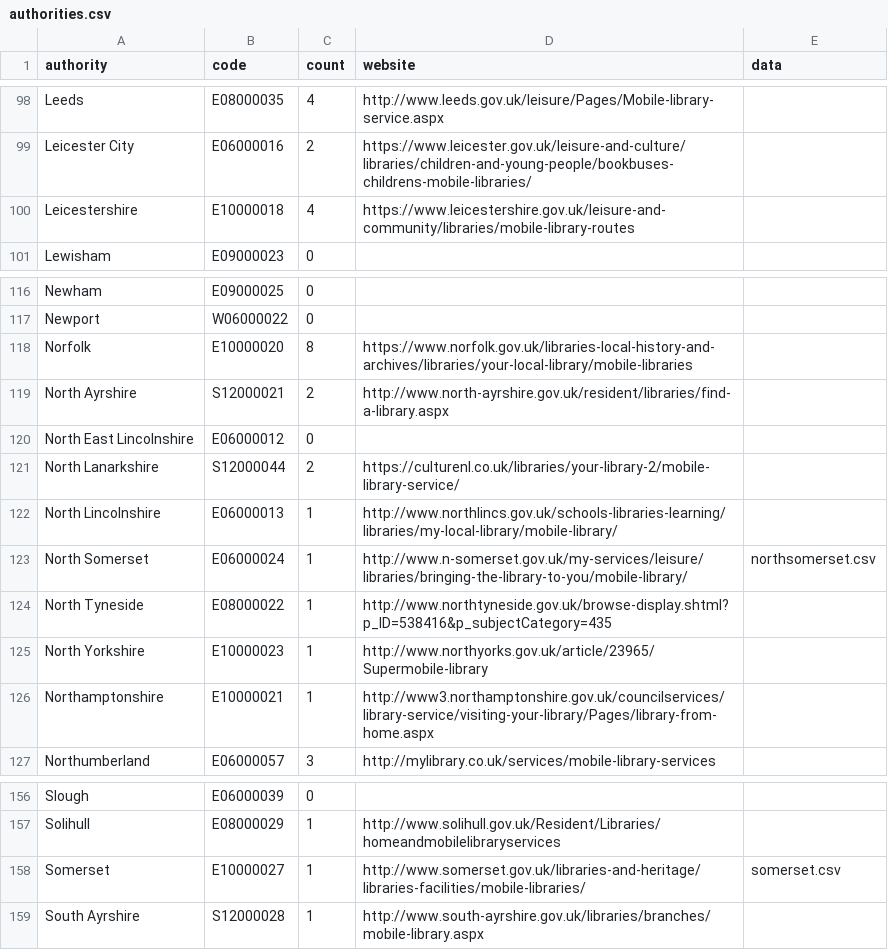
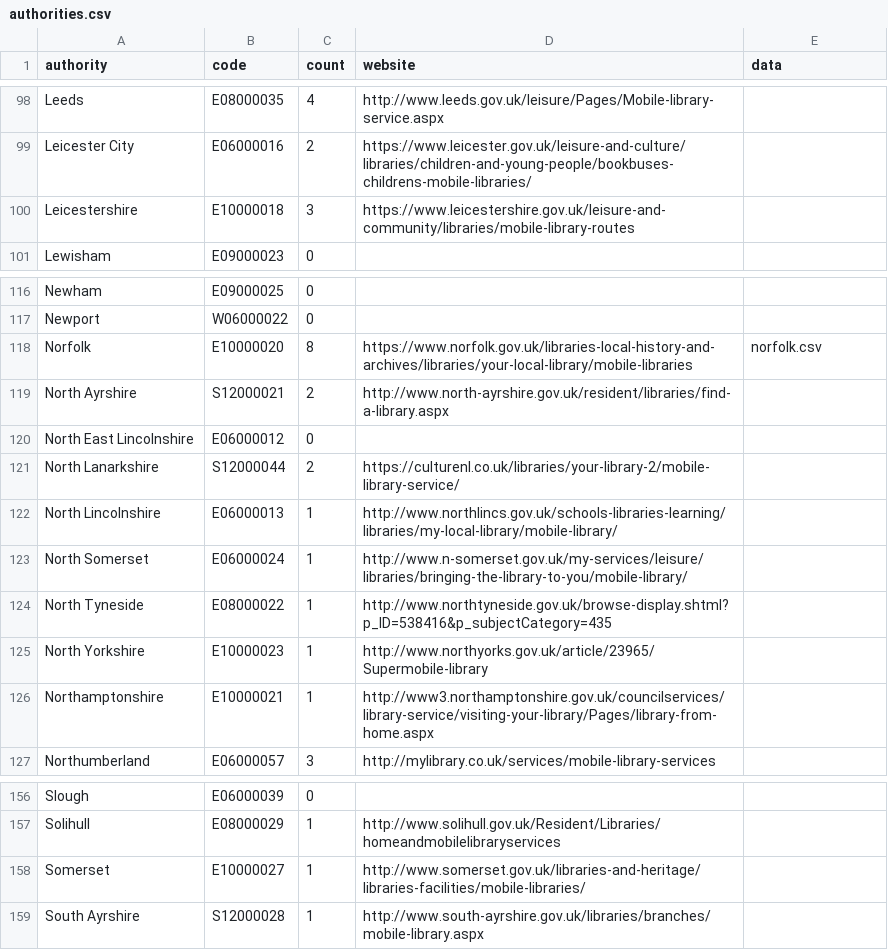
Before and after one commit to LibrariesHacked/mobiles-librarydata, a CSV file: data/authorities.csv, drawn as a sheet; only a part is shown, gaps mark what is left out.

```diff
--- a/data/authorities.csv
+++ b/data/authorities.csv
@@ -99,3 +99,3 @@ Leeds,E08000035,4,http://www.leeds.gov.uk/leisure/Pages/Mobile-library-service.a
 Leicester City,E06000016,2,https://www.leicester.gov.uk/leisure-and-culture/libraries/children-and-young-people/bookbuses-childrens-mobile-libraries/,
-Leicestershire,E10000018,4,https://www.leicestershire.gov.uk/leisure-and-community/libraries/mobile-library-routes,
+Leicestershire,E10000018,3,https://www.leicestershire.gov.uk/leisure-and-community/libraries/mobile-library-routes,
 Lewisham,E09000023,0,,
@@ -117,3 +117,3 @@ Newham,E09000025,0,,
 Newport,W06000022,0,,
-Norfolk,E10000020,8,https://www.norfolk.gov.uk/libraries-local-history-and-archives/libraries/your-local-library/mobile-libraries,
+Norfolk,E10000020,8,https://www.norfolk.gov.uk/libraries-local-history-and-archives/libraries/your-local-library/mobile-libraries,norfolk.csv
 North Ayrshire,S12000021,2,http://www.north-ayrshire.gov.uk/resident/libraries/find-a-library.aspx,
@@ -122,3 +122,3 @@ North Lanarkshire,S12000044,2,https://culturenl.co.uk/libraries/your-library-2/m
 North Lincolnshire,E06000013,1,http://www.northlincs.gov.uk/schools-libraries-learning/libraries/my-local-library/mobile-library/,
-North Somerset,E06000024,1,http://www.n-somerset.gov.uk/my-services/leisure/libraries/bringing-the-library-to-you/mobile-library/,northsomerset.csv
+North Somerset,E06000024,1,http://www.n-somerset.gov.uk/my-services/leisure/libraries/bringing-the-library-to-you/mobile-library/,
 North Tyneside,E08000022,1,http://www.northtyneside.gov.uk/browse-display.shtml?p_ID=538416&p_subjectCategory=435,
@@ -157,3 +157,3 @@ Slough,E06000039,0,,
 Solihull,E08000029,1,http://www.solihull.gov.uk/Resident/Libraries/homeandmobilelibraryservices,
-Somerset,E10000027,1,http://www.somerset.gov.uk/libraries-and-heritage/libraries-facilities/mobile-libraries/,somerset.csv
+Somerset,E10000027,1,http://www.somerset.gov.uk/libraries-and-heritage/libraries-facilities/mobile-libraries/,
 South Ayrshire,S12000028,1,http://www.south-ayrshire.gov.uk/libraries/branches/mobile-library.aspx,
```
Also changed, not shown: data/raw/devon_raw.csv, data/raw/shetland_raw.csv, 21 other files.
